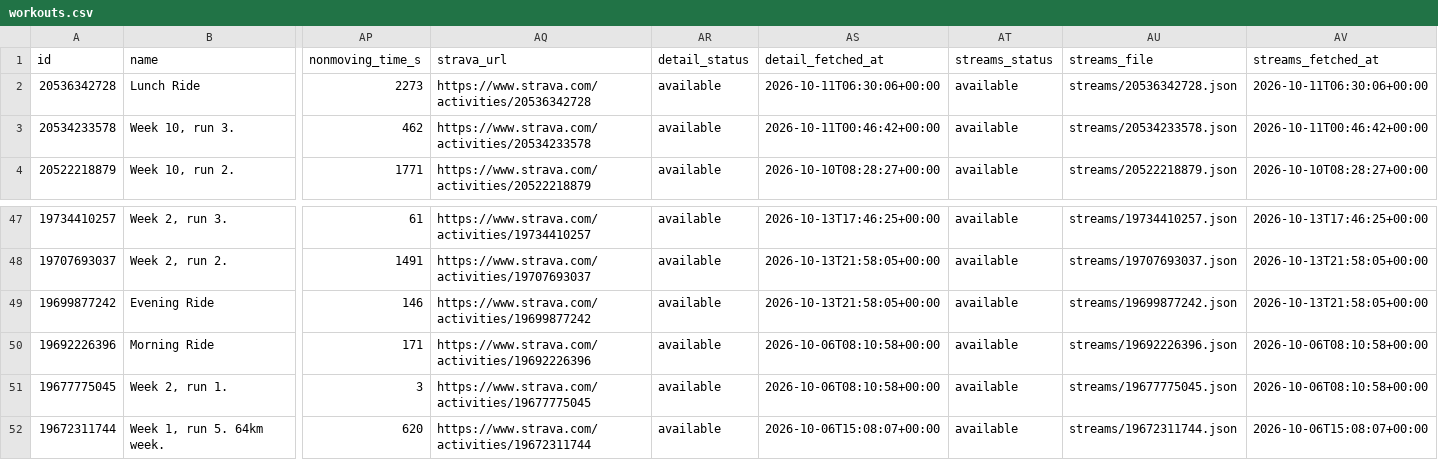
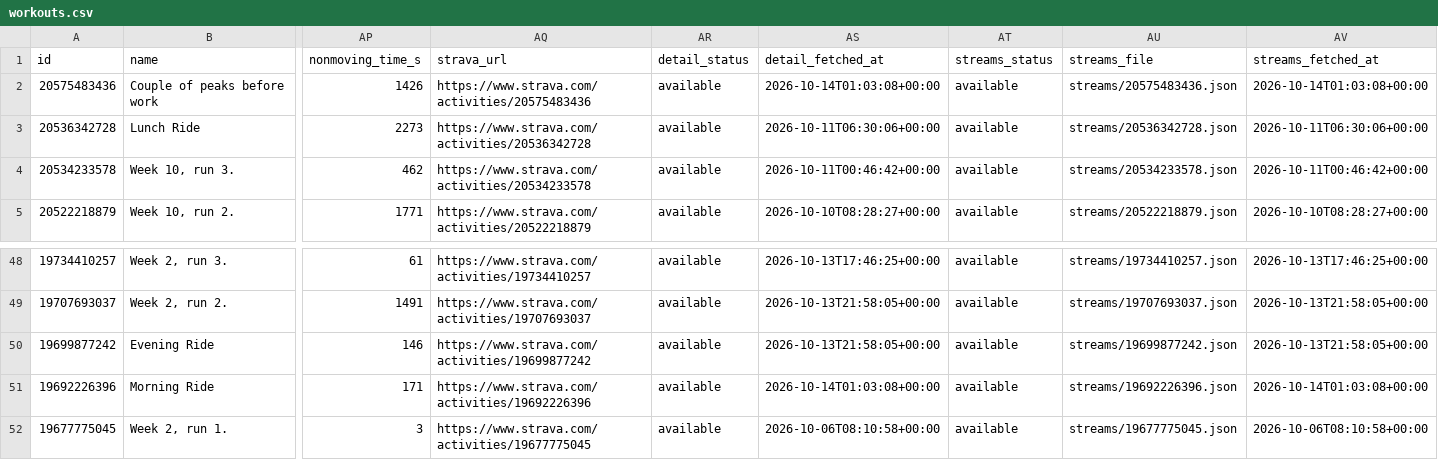
Before and after one commit to holder-josh/valencia-1870, a CSV file: docs/workouts.csv, drawn as a sheet; only a part is shown, gaps mark what is left out; the shorter side is filled out with more unchanged rows; addresses are those after the commit; rows hold the shown columns only; the diff names each change by its address in the sheet, - before the commit and + after, or states it on an @@ line.

```diff
--- a/docs/workouts.csv
+++ b/docs/workouts.csv
+row 2: 20575483436 | Couple of peaks before work | 1426 | https://www.strava.com/activities/20575483436 | available | 2026-10-14T01:03:08+00:00 | available | streams/20575483436.json | 2026-10-14T01:03:08+00:00
-AS51 (detail_fetched_at): 2026-10-06T08:10:58+00:00
+AS51 (detail_fetched_at): 2026-10-14T01:03:08+00:00
-AV51 (streams_fetched_at): 2026-10-06T08:10:58+00:00
+AV51 (streams_fetched_at): 2026-10-14T01:03:08+00:00
```
Also changed, not shown: docs/workout-laps.csv, 4 other files.
